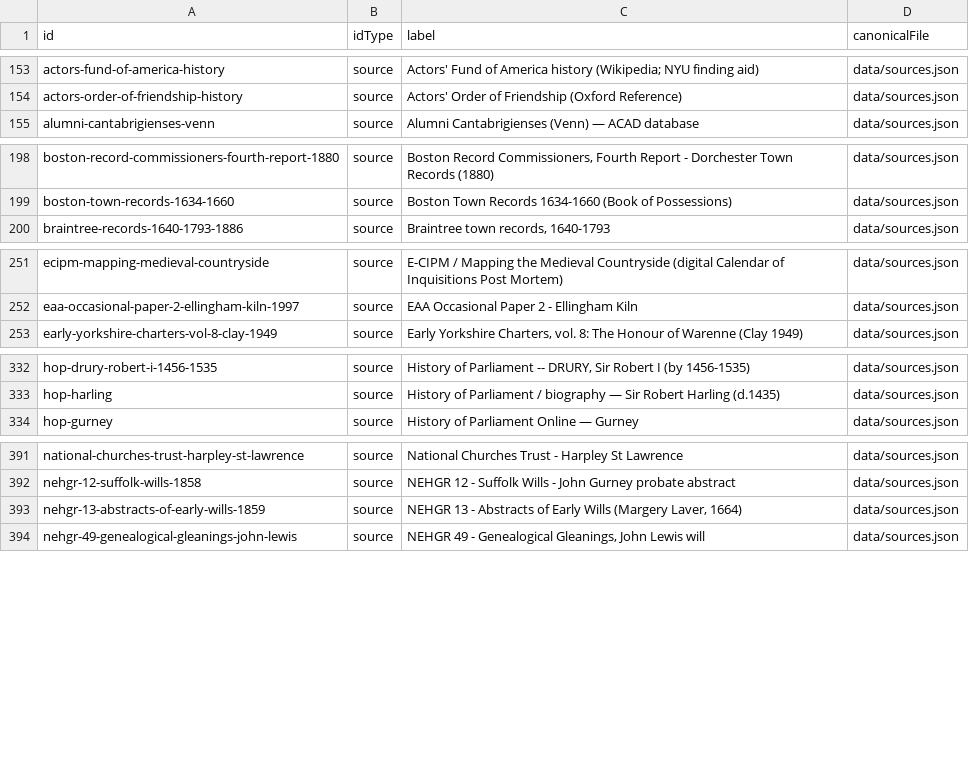
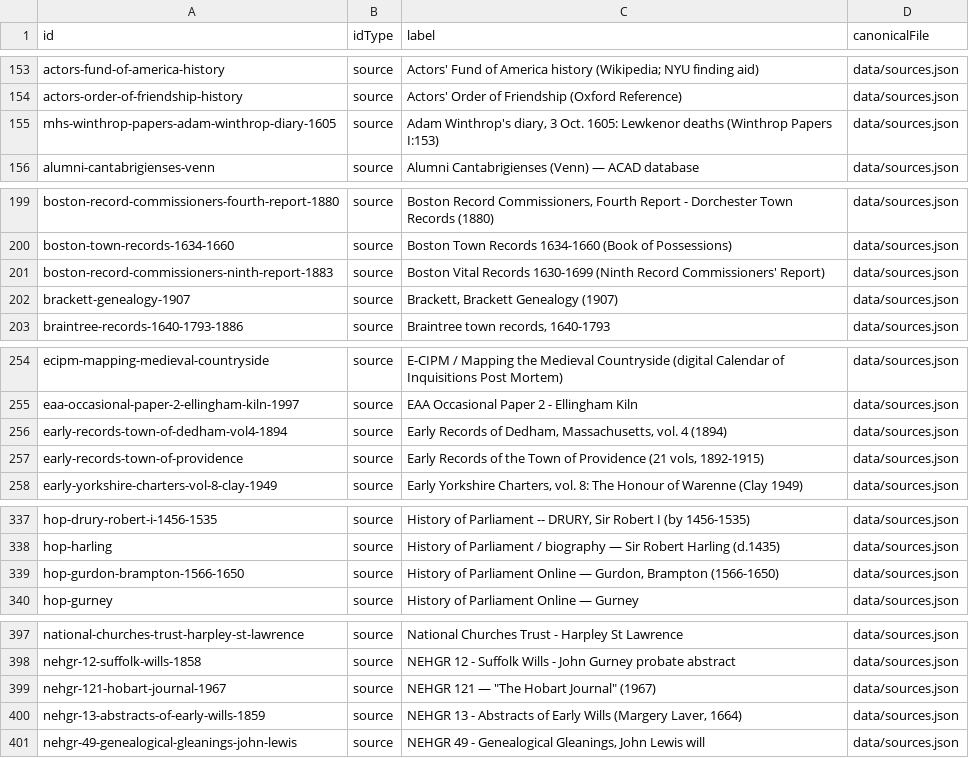
Before and after one commit to allengurney/gurney-genealogy, a CSV file: data/indexes/all-ids.csv, drawn as a sheet; only a part is shown, gaps mark what is left out; the diff covers the shown part only; the diff names each change by its address in the sheet, - before the commit and + after, or states it on an @@ line.

```diff
--- a/data/indexes/all-ids.csv
+++ b/data/indexes/all-ids.csv
+row 155: mhs-winthrop-papers-adam-winthrop-diary-1605 | source | Adam Winthrop's diary, 3 Oct. 1605: Lewkenor deaths (Winthrop Papers I:153) | data/sources.json
+row 201: boston-record-commissioners-ninth-report-1883 | source | Boston Vital Records 1630-1699 (Ninth Record Commissioners' Report) | data/sources.json
+row 202: brackett-genealogy-1907 | source | Brackett, Brackett Genealogy (1907) | data/sources.json
+row 256: early-records-town-of-dedham-vol4-1894 | source | Early Records of Dedham, Massachusetts, vol. 4 (1894) | data/sources.json
+row 257: early-records-town-of-providence | source | Early Records of the Town of Providence (21 vols, 1892-1915) | data/sources.json
+row 339: hop-gurdon-brampton-1566-1650 | source | History of Parliament Online — Gurdon, Brampton (1566-1650) | data/sources.json
+row 399: nehgr-121-hobart-journal-1967 | source | NEHGR 121 — "The Hobart Journal" (1967) | data/sources.json
```
Also changed, not shown: 1 added row elsewhere in this file, data/indexes/source-ids.csv, 18 other files.
